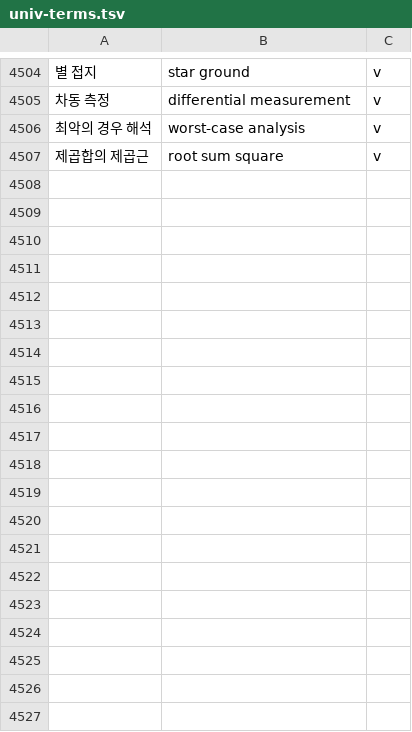
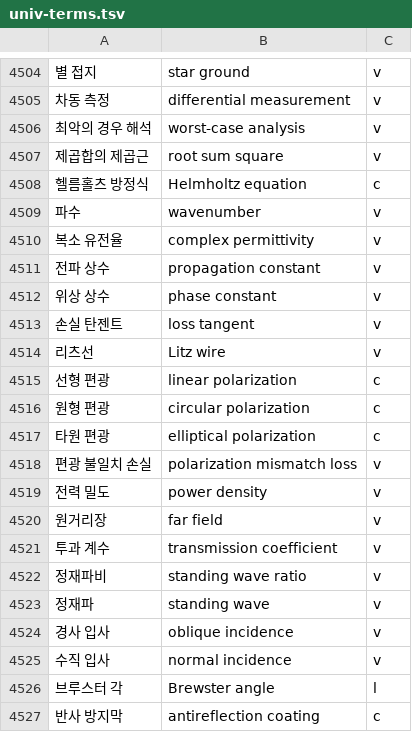
Before and after one commit to radix24/namunnip-textbook-univ, a TSV file: curricula/univ-terms.tsv, drawn as a sheet; only a part is shown, gaps mark what is left out; the diff covers the shown part only; the diff names each change by its address in the sheet, - before the commit and + after, or states it on an @@ line.

```diff
--- a/curricula/univ-terms.tsv
+++ b/curricula/univ-terms.tsv
+row 4508: 헬름홀츠 방정식 | Helmholtz equation | c
+row 4509: 파수 | wavenumber | v
+row 4510: 복소 유전율 | complex permittivity | v
+row 4511: 전파 상수 | propagation constant | v
+row 4512: 위상 상수 | phase constant | v
+row 4513: 손실 탄젠트 | loss tangent | v
+row 4514: 리츠선 | Litz wire | v
+row 4515: 선형 편광 | linear polarization | c
+row 4516: 원형 편광 | circular polarization | c
+row 4517: 타원 편광 | elliptical polarization | c
+row 4518: 편광 불일치 손실 | polarization mismatch loss | v
+row 4519: 전력 밀도 | power density | v
+row 4520: 원거리장 | far field | v
+row 4521: 투과 계수 | transmission coefficient | v
+row 4522: 정재파비 | standing wave ratio | v
+row 4523: 정재파 | standing wave | v
+row 4524: 경사 입사 | oblique incidence | v
+row 4525: 수직 입사 | normal incidence | v
+row 4526: 브루스터 각 | Brewster angle | l
+row 4527: 반사 방지막 | antireflection coating | c
```
Also changed, not shown: 14 added rows elsewhere in this file, 19 other files.
